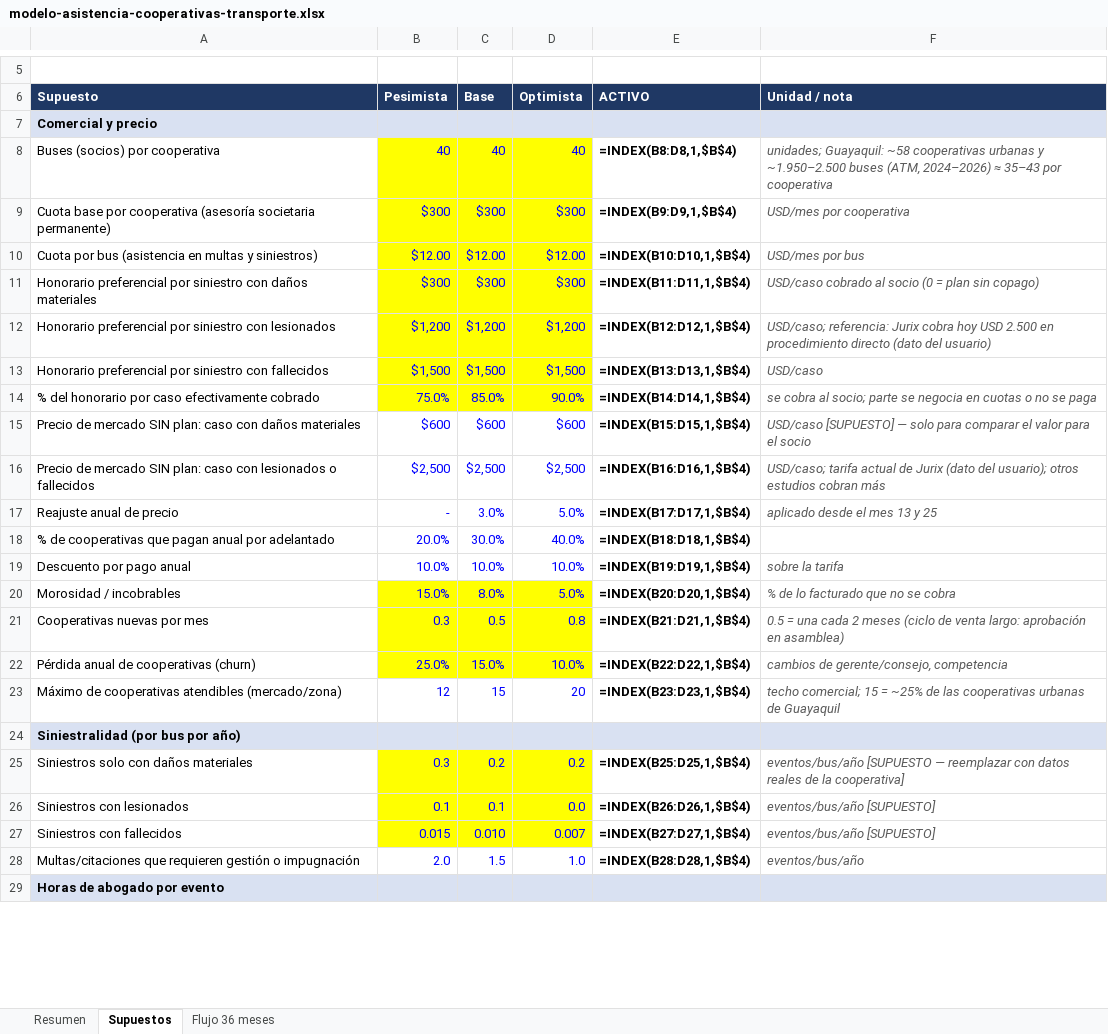
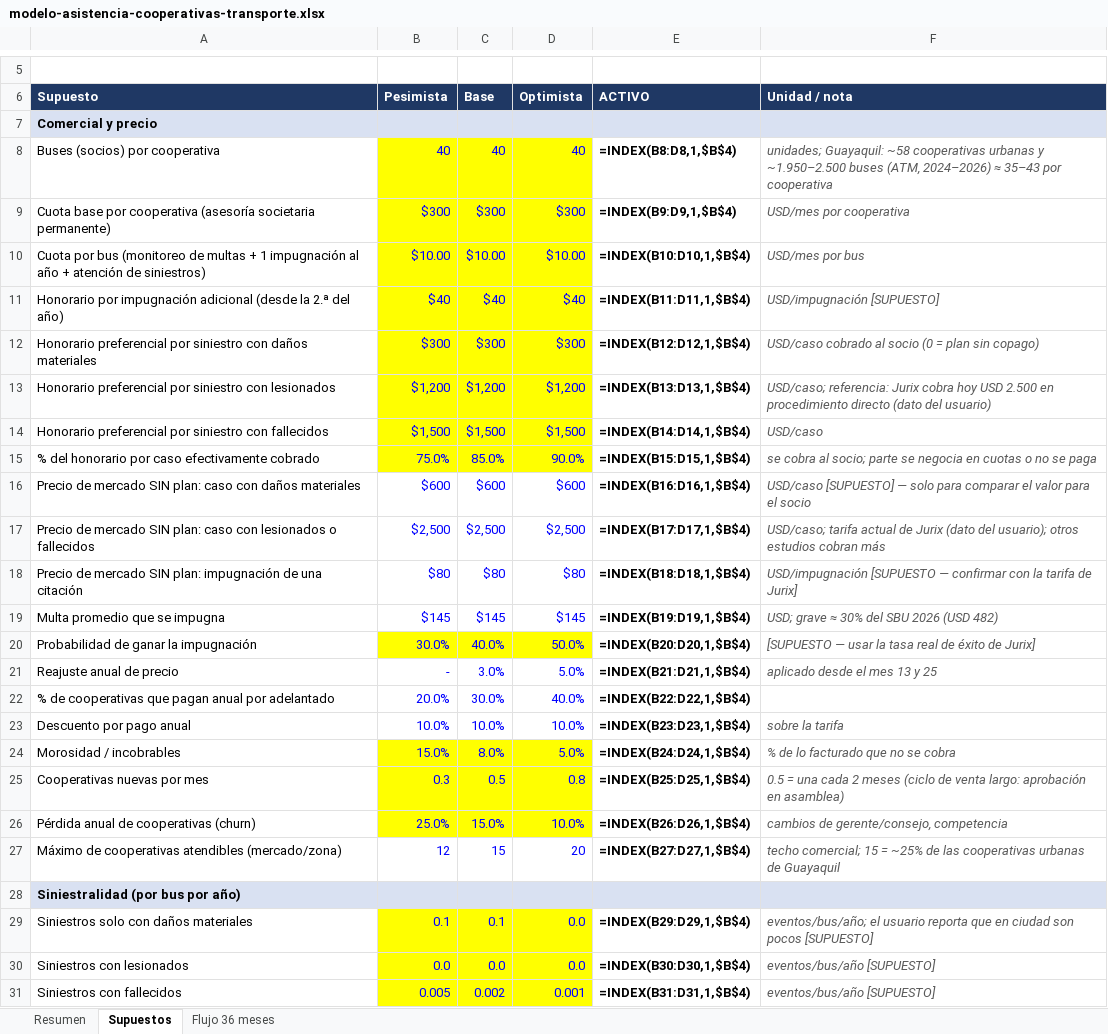
Before and after one commit to fernandotufino1983-arch/Almacenamiento-claude, an Excel workbook: jurix-global/modelo-asistencia-cooperativas-transporte.xlsx, sheet Supuestos, drawn as a sheet; only a part is shown, gaps mark what is left out; the shorter side is filled out with more unchanged rows; values as stored, in another font and other column widths than the file's, no borders; formulas without a stored value are shown as written; removed rows and columns are numbered as before the commit, all else as after; the diff covers the shown part only; the diff names each change by its address in the sheet, - before the commit and + after, or states it on an @@ line.

```diff
--- a/jurix-global/modelo-asistencia-cooperativas-transporte.xlsx (sheet Supuestos)
+++ b/jurix-global/modelo-asistencia-cooperativas-transporte.xlsx (sheet Supuestos)
-row 10: Cuota por bus (asistencia en multas y siniestros) | $12.00 | $12.00 | $12.00 | =INDEX(B10:D10,1,$B$4) | USD/mes por bus
+row 10: Cuota por bus (monitoreo de multas + 1 impugnación al año + atención de siniestros) | $10.00 | $10.00 | $10.00 | =INDEX(B10:D10,1,$B$4) | USD/mes por bus
+row 11: Honorario por impugnación adicional (desde la 2.ª del año) | $40 | $40 | $40 | =INDEX(B11:D11,1,$B$4) | USD/impugnación [SUPUESTO]
-E12 (ACTIVO): =INDEX(B11:D11,1,$B$4)
+E12 (ACTIVO): =INDEX(B12:D12,1,$B$4)
-E13 (ACTIVO): =INDEX(B12:D12,1,$B$4)
+E13 (ACTIVO): =INDEX(B13:D13,1,$B$4)
-E14 (ACTIVO): =INDEX(B13:D13,1,$B$4)
+E14 (ACTIVO): =INDEX(B14:D14,1,$B$4)
-E15 (ACTIVO): =INDEX(B14:D14,1,$B$4)
+E15 (ACTIVO): =INDEX(B15:D15,1,$B$4)
-E16 (ACTIVO): =INDEX(B15:D15,1,$B$4)
+E16 (ACTIVO): =INDEX(B16:D16,1,$B$4)
-E17 (ACTIVO): =INDEX(B16:D16,1,$B$4)
+E17 (ACTIVO): =INDEX(B17:D17,1,$B$4)
+row 18: Precio de mercado SIN plan: impugnación de una citación | $80 | $80 | $80 | =INDEX(B18:D18,1,$B$4) | USD/impugnación [SUPUESTO — confirmar con la tarifa de Jurix]
+row 19: Multa promedio que se impugna | $145 | $145 | $145 | =INDEX(B19:D19,1,$B$4) | USD; grave ≈ 30% del SBU 2026 (USD 482)
+row 20: Probabilidad de ganar la impugnación | 30.0% | 40.0% | 50.0% | =INDEX(B20:D20,1,$B$4) | [SUPUESTO — usar la tasa real de éxito de Jurix]
-E21 (ACTIVO): =INDEX(B17:D17,1,$B$4)
+E21 (ACTIVO): =INDEX(B21:D21,1,$B$4)
-E22 (ACTIVO): =INDEX(B18:D18,1,$B$4)
+E22 (ACTIVO): =INDEX(B22:D22,1,$B$4)
-E23 (ACTIVO): =INDEX(B19:D19,1,$B$4)
+E23 (ACTIVO): =INDEX(B23:D23,1,$B$4)
-E24 (ACTIVO): =INDEX(B20:D20,1,$B$4)
+E24 (ACTIVO): =INDEX(B24:D24,1,$B$4)
-E25 (ACTIVO): =INDEX(B21:D21,1,$B$4)
+E25 (ACTIVO): =INDEX(B25:D25,1,$B$4)
-E26 (ACTIVO): =INDEX(B22:D22,1,$B$4)
+E26 (ACTIVO): =INDEX(B26:D26,1,$B$4)
-E27 (ACTIVO): =INDEX(B23:D23,1,$B$4)
+E27 (ACTIVO): =INDEX(B27:D27,1,$B$4)
-B29 (Pesimista): 0.3
+B29 (Pesimista): 0.1
-C29 (Base): 0.2
+C29 (Base): 0.1
-D29 (Optimista): 0.2
+D29 (Optimista): 0.0
-E29 (ACTIVO): =INDEX(B25:D25,1,$B$4)
+E29 (ACTIVO): =INDEX(B29:D29,1,$B$4)
-F29 (Unidad / nota): eventos/bus/año [SUPUESTO — reemplazar con datos reales de la cooperativa]
+F29 (Unidad / nota): eventos/bus/año; el usuario reporta que en ciudad son pocos [SUPUESTO]
-B30 (Pesimista): 0.1
+B30 (Pesimista): 0.0
-C30 (Base): 0.1
+C30 (Base): 0.0
-E30 (ACTIVO): =INDEX(B26:D26,1,$B$4)
+E30 (ACTIVO): =INDEX(B30:D30,1,$B$4)
-B31 (Pesimista): 0.015
+B31 (Pesimista): 0.005
-C31 (Base): 0.010
+C31 (Base): 0.002
-D31 (Optimista): 0.007
+D31 (Optimista): 0.001
-E31 (ACTIVO): =INDEX(B27:D27,1,$B$4)
+E31 (ACTIVO): =INDEX(B31:D31,1,$B$4)
-row 28: Multas/citaciones que requieren gestión o impugnación | 2.0 | 1.5 | 1.0 | =INDEX(B28:D28,1,$B$4) | eventos/bus/año
```
Also changed, not shown: 7 added rows, 4 removed rows and 25 edited cells elsewhere in this sheet, sheet Flujo 36 meses, sheet Resumen, 1 other file.
